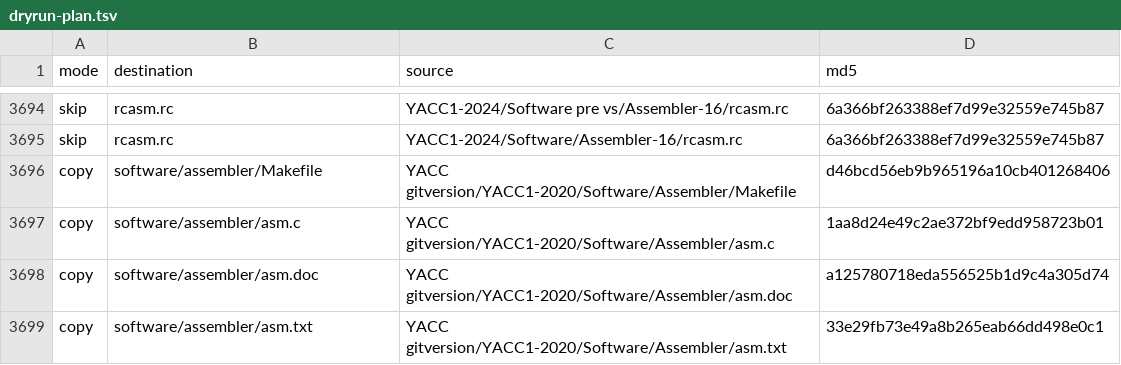
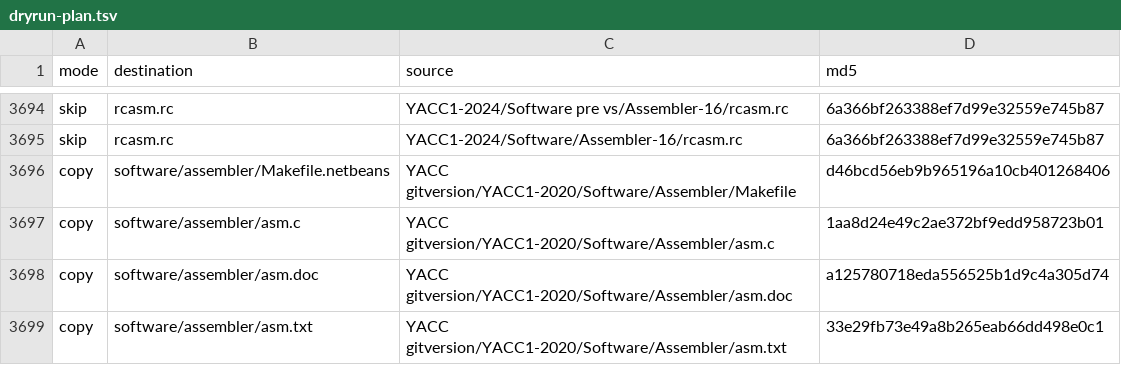
Before and after one commit to ksr/YACC1-D, a TSV file: migration/dryrun-plan.tsv, drawn as a sheet; only a part is shown, gaps mark what is left out.

```diff
--- a/migration/dryrun-plan.tsv
+++ b/migration/dryrun-plan.tsv
@@ -3695,3 +3695,3 @@ skip	rcasm.rc	YACC1-2024/Software pre vs/Assembler-16/rcasm.rc	6a366bf263388ef7d
 skip	rcasm.rc	YACC1-2024/Software/Assembler-16/rcasm.rc	6a366bf263388ef7d99e32559e745b87
-copy	software/assembler/Makefile	YACC gitversion/YACC1-2020/Software/Assembler/Makefile	d46bcd56eb9b965196a10cb401268406
+copy	software/assembler/Makefile.netbeans	YACC gitversion/YACC1-2020/Software/Assembler/Makefile	d46bcd56eb9b965196a10cb401268406
 copy	software/assembler/asm.c	YACC gitversion/YACC1-2020/Software/Assembler/asm.c	1aa8d24e49c2ae372bf9edd958723b01
```
Also changed, not shown: 6 other files.
